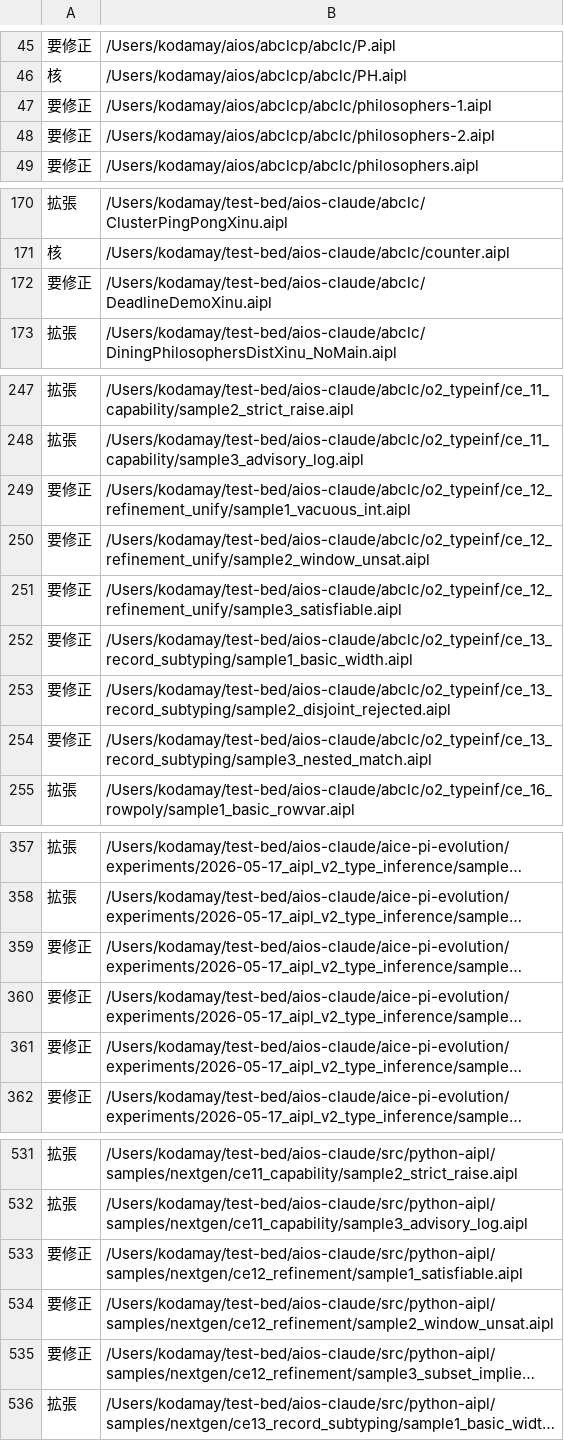
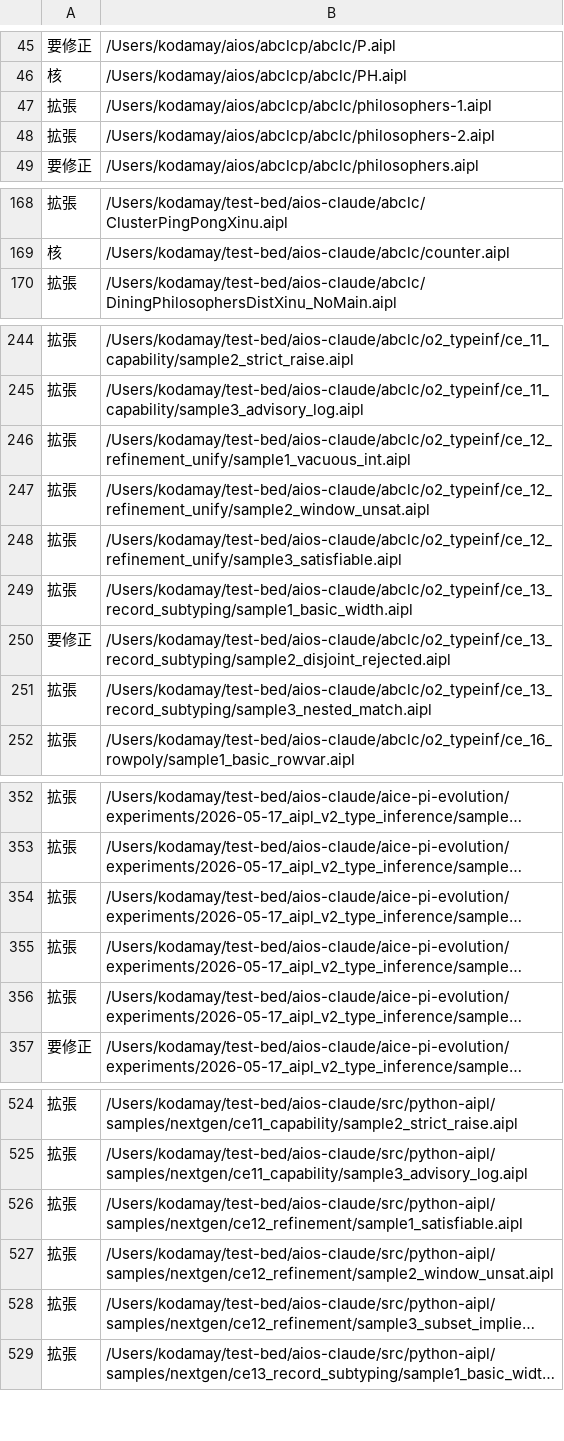
Before and after one commit to yaskodama/abclcp, a TSV file: docs/corpus_layers.tsv, drawn as a sheet; only a part is shown, gaps mark what is left out; long unchanged cells end in …; removed rows and columns are numbered as before the commit, all else as after; the diff covers the shown part only; the diff names each change by its address in the sheet, - before the commit and + after, or states it on an @@ line.

```diff
--- a/docs/corpus_layers.tsv
+++ b/docs/corpus_layers.tsv
-A47:A48: 要修正
+A47:A48: 拡張
-row 172: 要修正 | /Users/kodamay/test-bed/aios-claude/abclc/DeadlineDemoXinu.aipl
-A246:A249: 要修正
+A246:A249: 拡張
-A251: 要修正
+A251: 拡張
-A354:A356: 要修正
+A354:A356: 拡張
-A526:A528: 要修正
+A526:A528: 拡張
```
Also changed, not shown: 6 removed rows and 21 edited cells elsewhere in this file, 3 other files.
